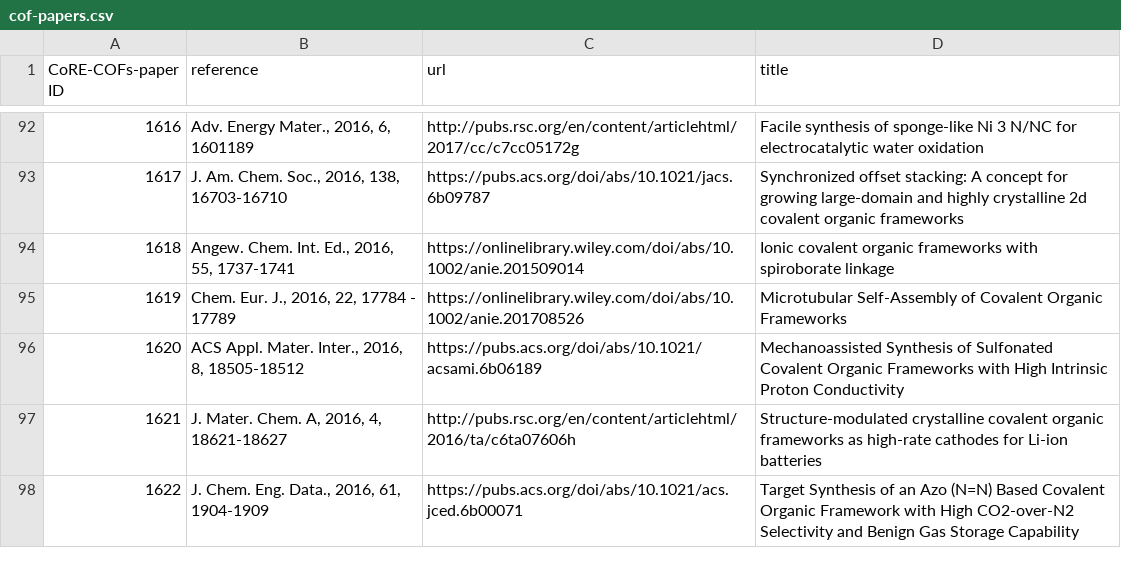
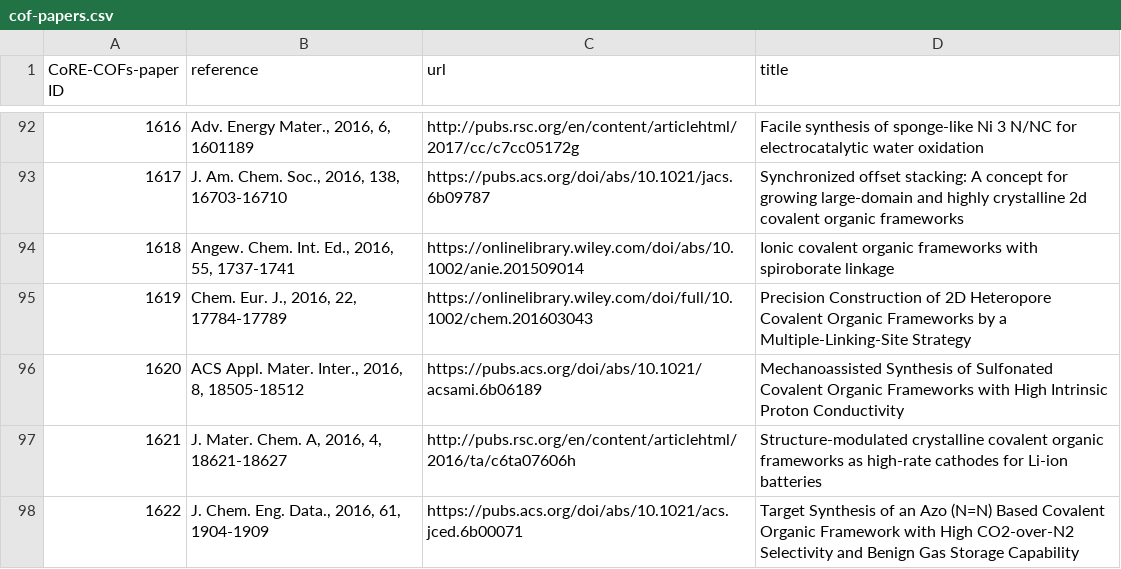
Before and after one commit to danieleongari/CURATED-COFs, a CSV file: cof-papers.csv, drawn as a sheet; only a part is shown, gaps mark what is left out.

Commit message:
Corrected details for paper 1619

```diff
--- a/cof-papers.csv
+++ b/cof-papers.csv
@@ -94,3 +94,3 @@ CoRE-COFs-paper ID; reference; url; title;
 1618; Angew. Chem. Int. Ed., 2016, 55, 1737-1741; https://onlinelibrary.wiley.com/doi/abs/10.1002/anie.201509014; Ionic covalent organic frameworks with spiroborate linkage;
-1619; Chem. Eur. J., 2016, 22, 17784 - 17789; https://onlinelibrary.wiley.com/doi/abs/10.1002/anie.201708526; Microtubular Self‐Assembly of Covalent Organic Frameworks;
+1619; Chem. Eur. J., 2016, 22, 17784-17789; https://onlinelibrary.wiley.com/doi/full/10.1002/chem.201603043; Precision Construction of 2D Heteropore Covalent Organic Frameworks by a Multiple‐Linking‐Site Strategy;
 1620; ACS Appl. Mater. Inter., 2016, 8, 18505-18512; https://pubs.acs.org/doi/abs/10.1021/acsami.6b06189; Mechanoassisted Synthesis of Sulfonated Covalent Organic Frameworks with High Intrinsic Proton Conductivity;
```
Also changed, not shown: cof-frameworks.csv.
